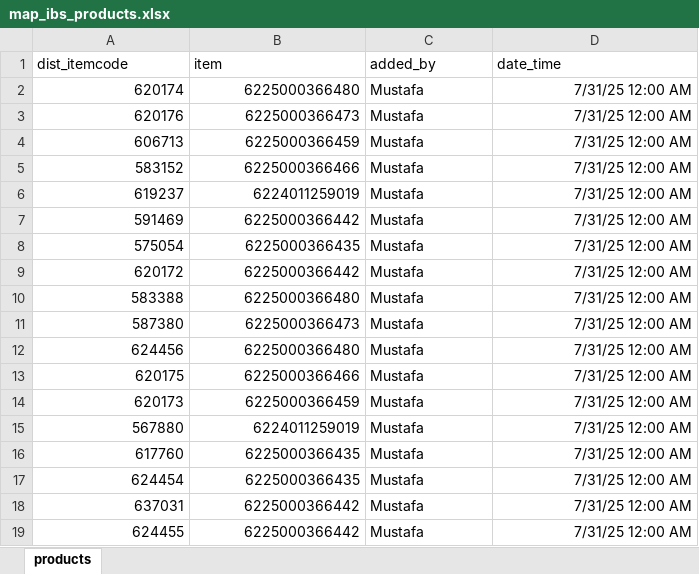
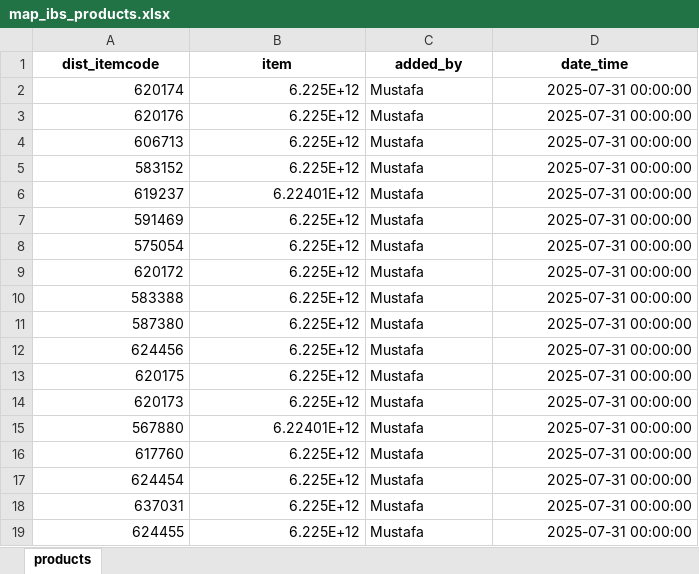
Before and after one commit to mustafasava/Sales_repo, an Excel workbook: mapping/map_ibs_products.xlsx, sheet products, drawn as a sheet; values as stored, in another font and other column widths than the file's, no borders; the diff names each change by its address in the sheet, - before the commit and + after, or states it on an @@ line.

Commit message:
Update map_ibs_products.xlsx

```diff
--- a/mapping/map_ibs_products.xlsx (sheet products)
+++ b/mapping/map_ibs_products.xlsx (sheet products)
@@ A1:D1 bold: off → on, alignment: left → center @@
-B2 (item): 6225000366480
+B2 (item): 6.225E+12
-D2:D19 (date_time): 7/31/25 12:00 AM
+D2:D19 (date_time): 2025-07-31 00:00:00
-B3 (item): 6225000366473
+B3 (item): 6.225E+12
-B4 (item): 6225000366459
+B4 (item): 6.225E+12
-B5 (item): 6225000366466
+B5 (item): 6.225E+12
-B6 (item): 6224011259019
+B6 (item): 6.22401E+12
-B7 (item): 6225000366442
+B7 (item): 6.225E+12
-B8 (item): 6225000366435
+B8 (item): 6.225E+12
-B9 (item): 6225000366442
+B9 (item): 6.225E+12
-B10 (item): 6225000366480
+B10 (item): 6.225E+12
-B11 (item): 6225000366473
+B11 (item): 6.225E+12
-B12 (item): 6225000366480
+B12 (item): 6.225E+12
-B13 (item): 6225000366466
+B13 (item): 6.225E+12
-B14 (item): 6225000366459
+B14 (item): 6.225E+12
-B15 (item): 6224011259019
+B15 (item): 6.22401E+12
-B16:B17 (item): 6225000366435
+B16:B17 (item): 6.225E+12
-B18:B19 (item): 6225000366442
+B18:B19 (item): 6.225E+12
```
